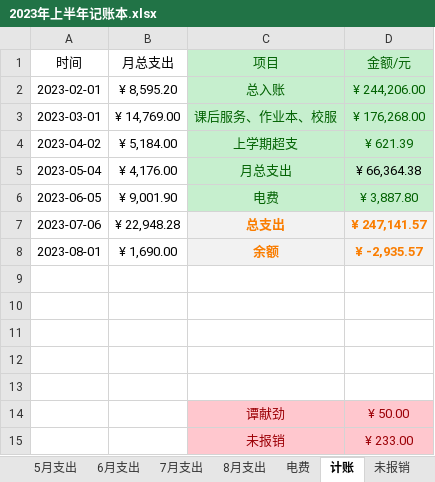
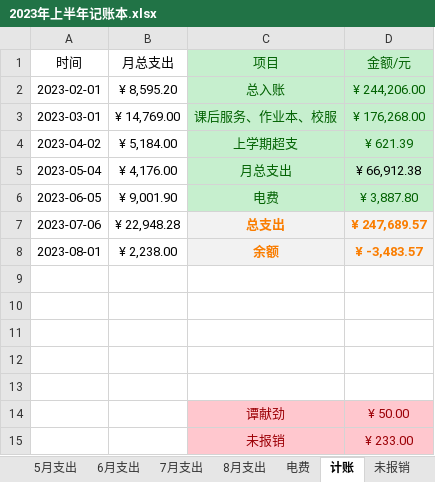
Before and after one commit to 2663481911/counts, an Excel workbook: 2023年上半年/2023年上半年记账本.xlsx, sheet 计账, drawn as a sheet; values as stored, in another font and other column widths than the file's, no borders; table styles not drawn; the diff names each change by its address in the sheet, - before the commit and + after, or states it on an @@ line.

```diff
--- a/2023年上半年/2023年上半年记账本.xlsx (sheet 计账)
+++ b/2023年上半年/2023年上半年记账本.xlsx (sheet 计账)
-D5 (金额/元): ¥ 66,364.38
+D5 (金额/元): ¥ 66,912.38
-D7 (金额/元): ¥ 247,141.57
+D7 (金额/元): ¥ 247,689.57
-B8 (月总支出): ¥ 1,690.00
+B8 (月总支出): ¥ 2,238.00
-D8 (金额/元): ¥ -2,935.57
+D8 (金额/元): ¥ -3,483.57
```
Also changed, not shown: sheet 8月支出, 1 other file.
